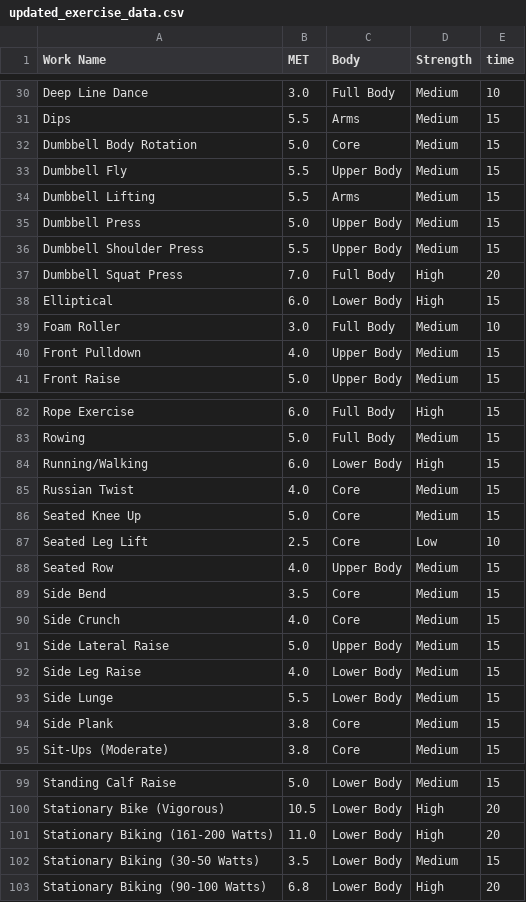
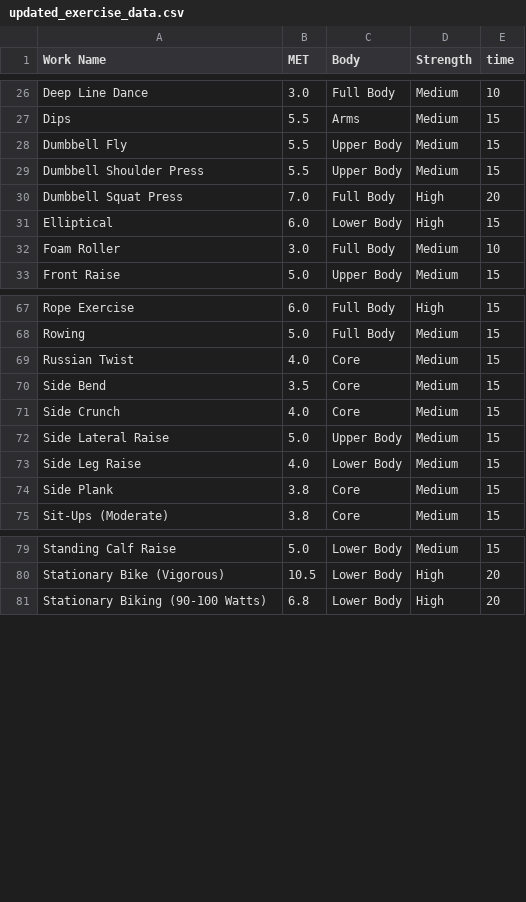
Before and after one commit to KMeanSeo/algorithm_termProject, a CSV file: public/updated_exercise_data.csv, drawn as a sheet; only a part is shown, gaps mark what is left out; the diff covers the shown part only.

```diff
--- a/public/updated_exercise_data.csv
+++ b/public/updated_exercise_data.csv
@@ -31,6 +27,3 @@ Deep Line Dance,3.0,Full Body,Medium,10
 Dips,5.5,Arms,Medium,15
-Dumbbell Body Rotation,5.0,Core,Medium,15
 Dumbbell Fly,5.5,Upper Body,Medium,15
-Dumbbell Lifting,5.5,Arms,Medium,15
-Dumbbell Press,5.0,Upper Body,Medium,15
 Dumbbell Shoulder Press,5.5,Upper Body,Medium,15
@@ -39,3 +32,2 @@ Elliptical,6.0,Lower Body,High,15
 Foam Roller,3.0,Full Body,Medium,10
-Front Pulldown,4.0,Upper Body,Medium,15
 Front Raise,5.0,Upper Body,Medium,15
@@ -83,7 +68,3 @@ Rope Exercise,6.0,Full Body,High,15
 Rowing,5.0,Full Body,Medium,15
-Running/Walking,6.0,Lower Body,High,15
 Russian Twist,4.0,Core,Medium,15
-Seated Knee Up,5.0,Core,Medium,15
-Seated Leg Lift,2.5,Core,Low,10
-Seated Row,4.0,Upper Body,Medium,15
 Side Bend,3.5,Core,Medium,15
@@ -92,3 +73,2 @@ Side Lateral Raise,5.0,Upper Body,Medium,15
 Side Leg Raise,4.0,Lower Body,Medium,15
-Side Lunge,5.5,Lower Body,Medium,15
 Side Plank,3.8,Core,Medium,15
@@ -100,4 +80,2 @@ Standing Calf Raise,5.0,Lower Body,Medium,15
 Stationary Bike (Vigorous),10.5,Lower Body,High,20
-Stationary Biking (161-200 Watts),11.0,Lower Body,High,20
-Stationary Biking (30-50 Watts),3.5,Lower Body,Medium,15
 Stationary Biking (90-100 Watts),6.8,Lower Body,High,20
```
Also changed, not shown: 15 removed rows elsewhere in this file, 6 other files.
